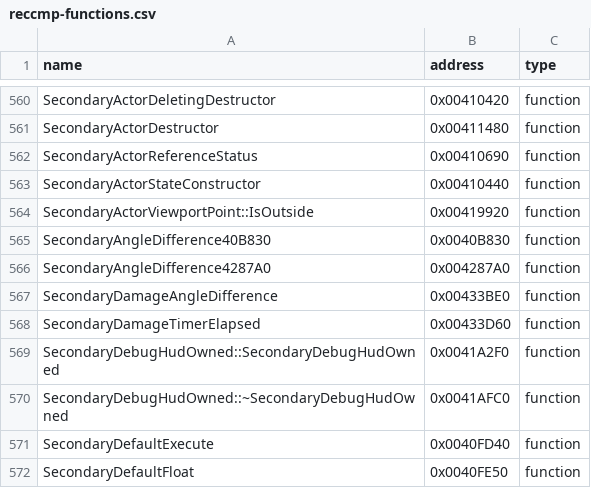
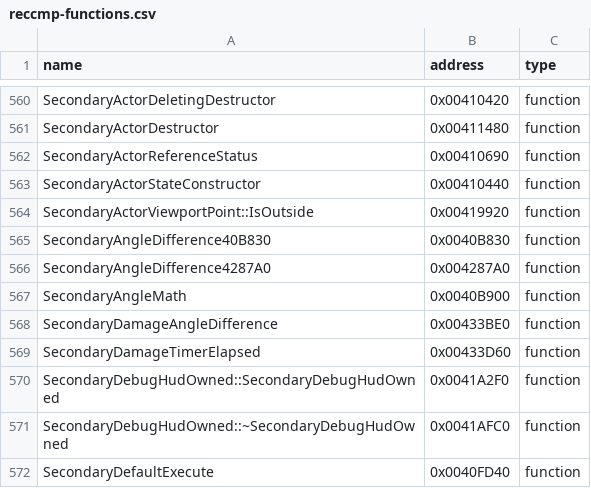
Before and after one commit to N0zoM1z0/th11, a CSV file: config/reccmp-functions.csv, drawn as a sheet; only a part is shown, gaps mark what is left out; the shorter side is filled out with more unchanged rows.

```diff
--- a/config/reccmp-functions.csv
+++ b/config/reccmp-functions.csv
@@ -566,2 +566,3 @@ SecondaryAngleDifference40B830,0x0040B830,function
 SecondaryAngleDifference4287A0,0x004287A0,function
+SecondaryAngleMath,0x0040B900,function
 SecondaryDamageAngleDifference,0x00433BE0,function
```
Also changed, not shown: config/implemented.csv, config/matches.csv, 7 other files.
